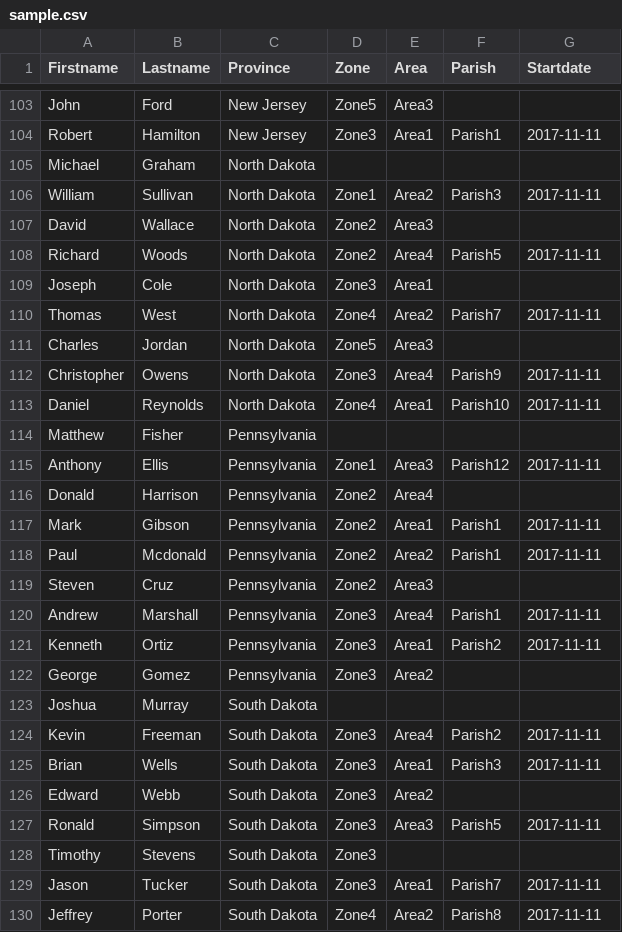
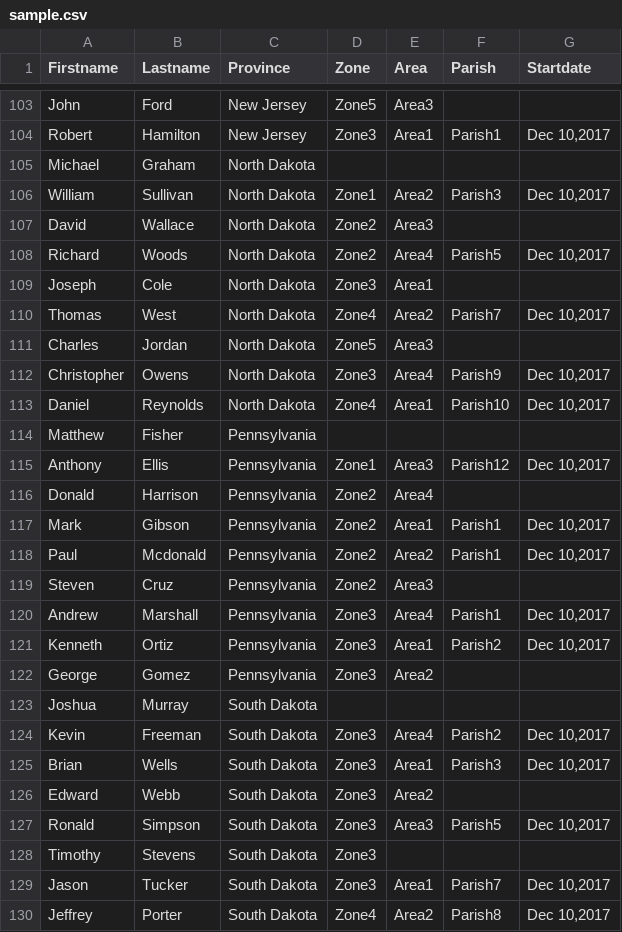
Before and after one commit to tier5/Parish, a CSV file: public/sample-csv/sample.csv, drawn as a sheet; only a part is shown, gaps mark what is left out; the diff covers the shown part only; the diff names each change by its address in the sheet, - before the commit and + after, or states it on an @@ line.

```diff
--- a/public/sample-csv/sample.csv
+++ b/public/sample-csv/sample.csv
-G104 (Startdate): 2017-11-11
+G104 (Startdate): Dec 10,2017
-G106 (Startdate): 2017-11-11
+G106 (Startdate): Dec 10,2017
-G108 (Startdate): 2017-11-11
+G108 (Startdate): Dec 10,2017
-G110 (Startdate): 2017-11-11
+G110 (Startdate): Dec 10,2017
-G112:G113 (Startdate): 2017-11-11
+G112:G113 (Startdate): Dec 10,2017
-G115 (Startdate): 2017-11-11
+G115 (Startdate): Dec 10,2017
-G117:G118 (Startdate): 2017-11-11
+G117:G118 (Startdate): Dec 10,2017
-G120:G121 (Startdate): 2017-11-11
+G120:G121 (Startdate): Dec 10,2017
-G124:G125 (Startdate): 2017-11-11
+G124:G125 (Startdate): Dec 10,2017
-G127 (Startdate): 2017-11-11
+G127 (Startdate): Dec 10,2017
-G129:G130 (Startdate): 2017-11-11
+G129:G130 (Startdate): Dec 10,2017
```
Also changed, not shown: 61 edited cells elsewhere in this file, 1 other file.
